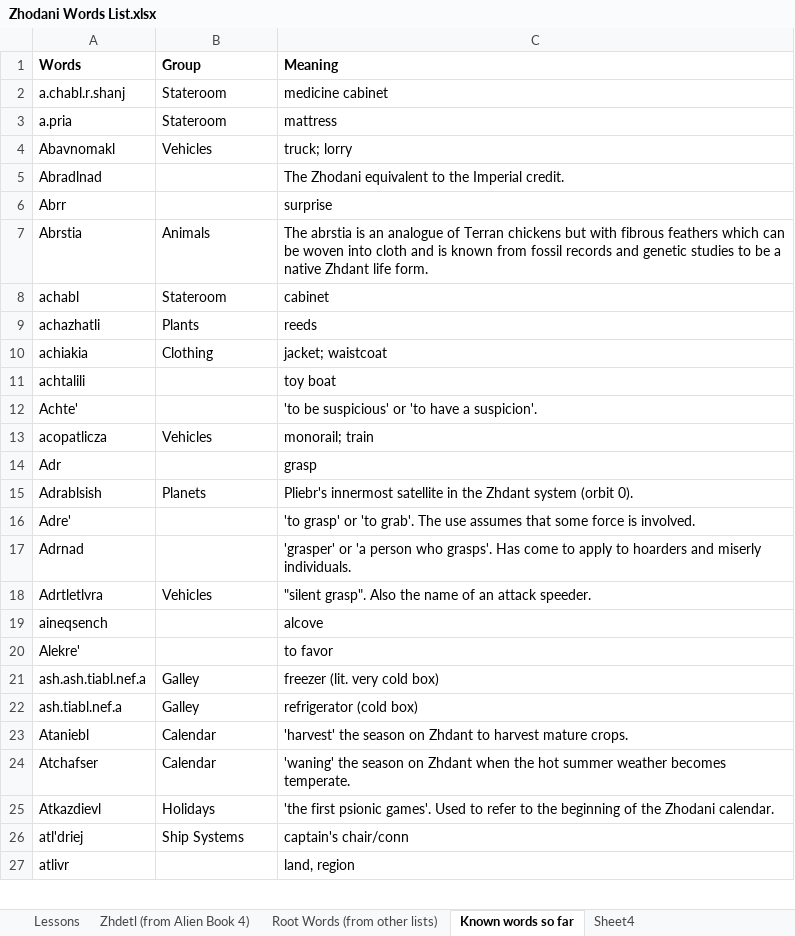
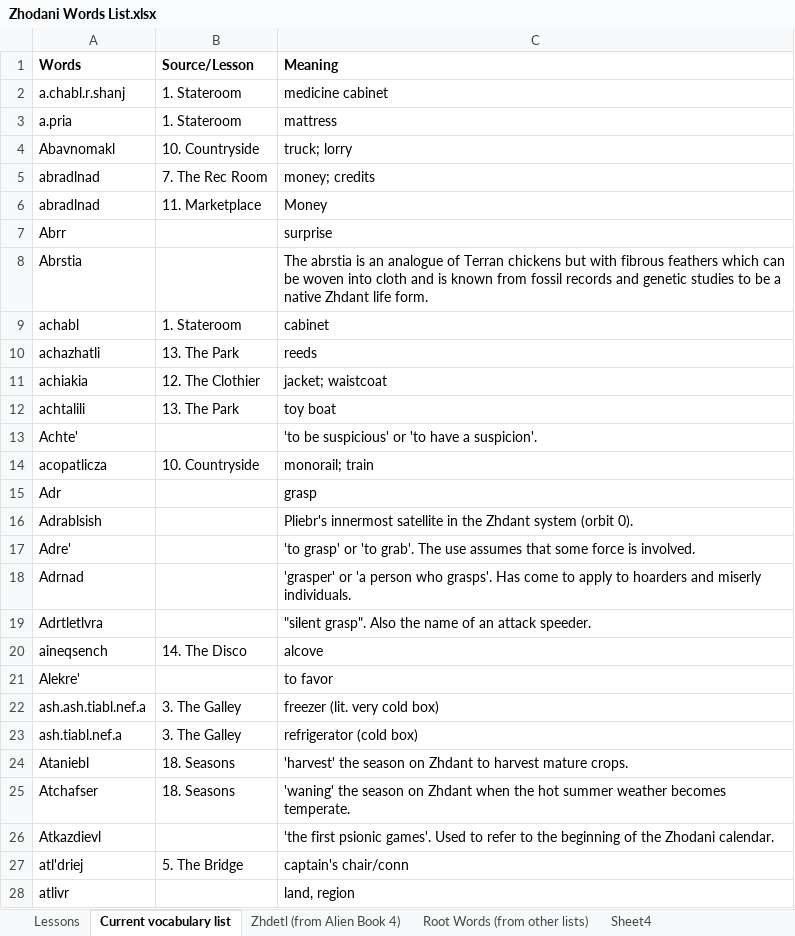
Before and after one commit to jkaz1968/Zdetl, an Excel workbook: Zhodani Words List.xlsx, sheet Current vocabulary list, drawn as a sheet; only a part is shown; values as stored, in another font and other column widths than the file's, no borders; conditional formats not drawn; removed rows and columns are numbered as before the commit, all else as after; the diff covers the shown part only; the diff names each change by its address in the sheet, - before the commit and + after, or states it on an @@ line.

```diff
--- a/Zhodani Words List.xlsx (sheet Current vocabulary list)
+++ b/Zhodani Words List.xlsx (sheet Current vocabulary list)
-sheet tab: Known words so far
+sheet tab: Current vocabulary list
@@ sheet tab order changed: Lessons | Current vocabulary list | Zhdetl (from Alien Book 4) | Root Words (from other lists) | Sheet4 @@
-B1: Group
+B1: Source/Lesson
-B2:B3 (Source/Lesson): Stateroom
+B2:B3 (Source/Lesson): 1. Stateroom
-B4 (Source/Lesson): Vehicles
+B4 (Source/Lesson): 10. Countryside
-row 5: Abradlnad |  | The Zhodani equivalent to the Imperial credit.
+row 5: abradlnad | 7. The Rec Room | money; credits
+row 6: abradlnad | 11. Marketplace | Money
-B8 (Source/Lesson): Animals
+B8 (Source/Lesson): (empty)
-B9 (Source/Lesson): Stateroom
+B9 (Source/Lesson): 1. Stateroom
-B10 (Source/Lesson): Plants
+B10 (Source/Lesson): 13. The Park
-B11 (Source/Lesson): Clothing
+B11 (Source/Lesson): 12. The Clothier
-B12 (Source/Lesson): (empty)
+B12 (Source/Lesson): 13. The Park
-B14 (Source/Lesson): Vehicles
+B14 (Source/Lesson): 10. Countryside
-B16 (Source/Lesson): Planets
+B16 (Source/Lesson): (empty)
-B19 (Source/Lesson): Vehicles
+B19 (Source/Lesson): (empty)
-B20 (Source/Lesson): (empty)
+B20 (Source/Lesson): 14. The Disco
-B22:B23 (Source/Lesson): Galley
+B22:B23 (Source/Lesson): 3. The Galley
-B24:B25 (Source/Lesson): Calendar
+B24:B25 (Source/Lesson): 18. Seasons
-B26 (Source/Lesson): Holidays
+B26 (Source/Lesson): (empty)
-B27 (Source/Lesson): Ship Systems
+B27 (Source/Lesson): 5. The Bridge
```
Also changed, not shown: 16 added rows, 6 removed rows and 246 edited cells elsewhere in this sheet, sheet Lessons.
